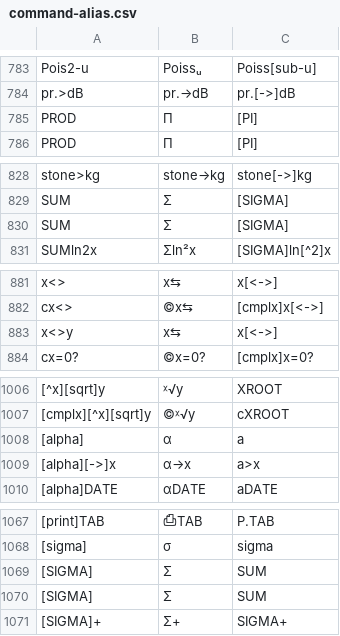
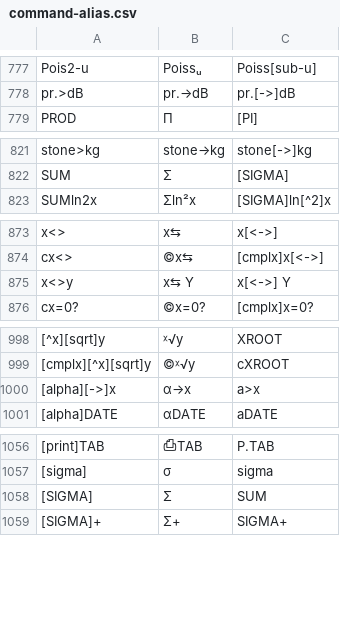
Before and after one commit to svn2github/wp34s, a CSV file: trunk/tools/command-alias.csv, drawn as a sheet; only a part is shown, gaps mark what is left out; removed rows and columns are numbered as before the commit, all else as after; the diff covers the shown part only; the diff names each change by its address in the sheet, - before the commit and + after, or states it on an @@ line.

```diff
--- a/trunk/tools/command-alias.csv
+++ b/trunk/tools/command-alias.csv
-row 785: PROD | Π | [PI]
-row 830: SUM | Σ | [SIGMA]
-B875: x⇆
+B875: x⇆ Y
-C875: x[<->]
+C875: x[<->] Y
-row 1008: [alpha] | α | a
-row 1069: [SIGMA] | Σ | SUM
```
Also changed, not shown: 4 added rows, 12 removed rows, 2 moved rows and 8 edited cells elsewhere in this file, 17 other files.
